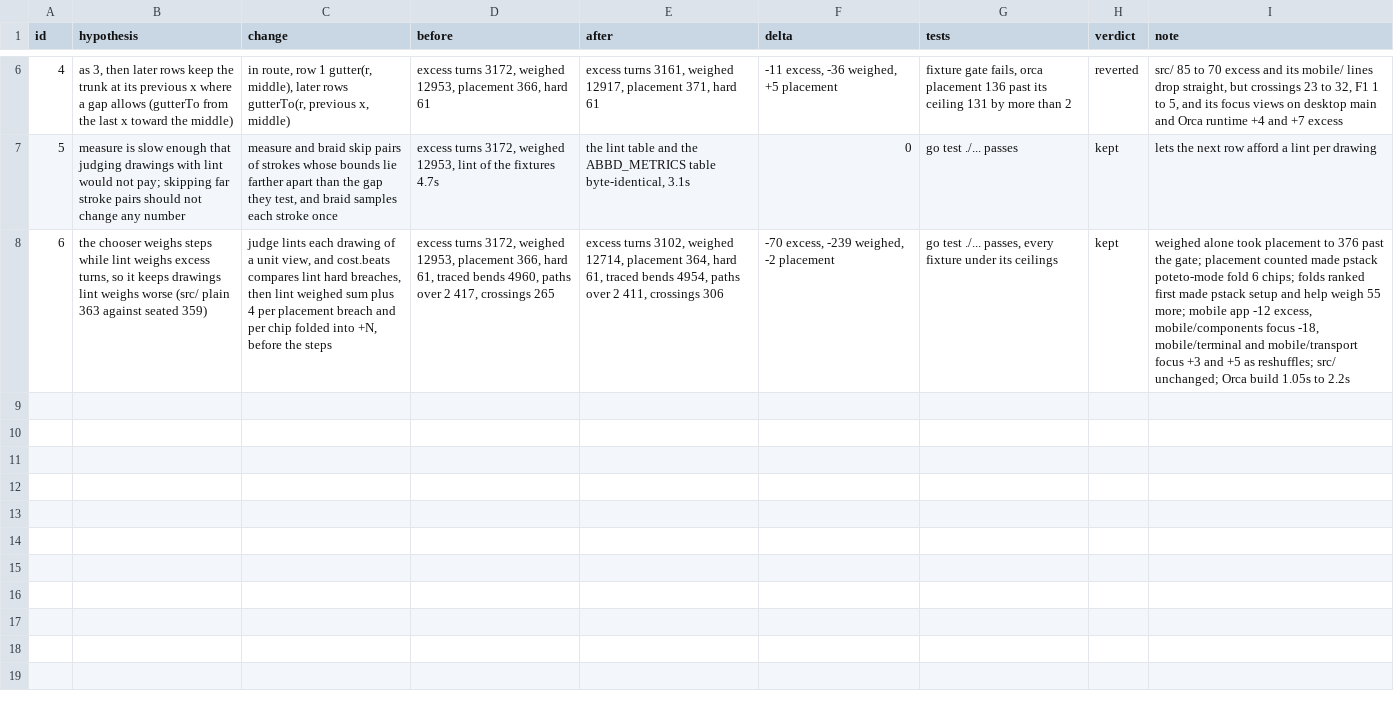
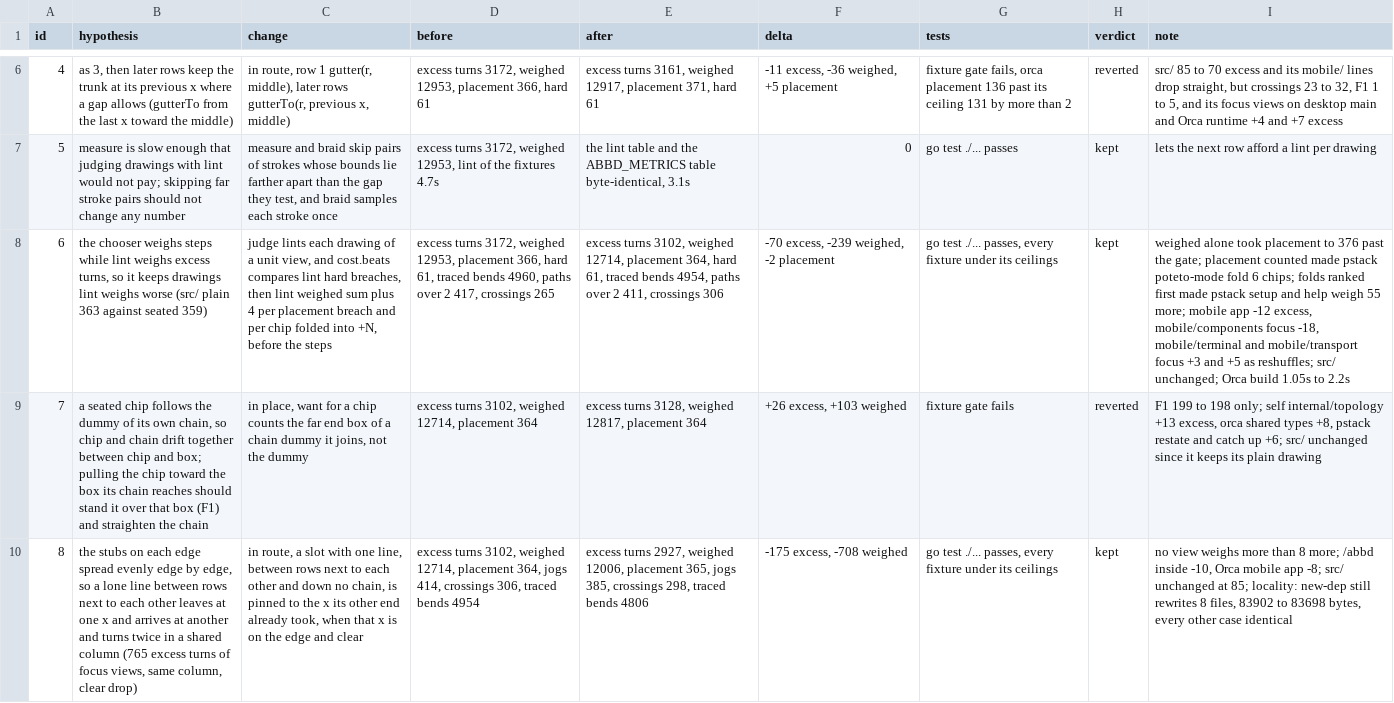
Before and after one commit to whyjp/ABBD, a TSV file: eval/lint/decisions.tsv, drawn as a sheet; only a part is shown, gaps mark what is left out; the diff names each change by its address in the sheet, - before the commit and + after, or states it on an @@ line.

```diff
--- a/eval/lint/decisions.tsv
+++ b/eval/lint/decisions.tsv
+row 9: 7 | a seated chip follows the dummy of its own chain, so chip and chain drift together between chip and box; pulling the chip toward the box its chain reaches should stand it over that box (F1) and straighten the chain | in place, want for a chip counts the far end box of a chain dummy it joins, not the dummy | excess turns 3102, weighed 12714, placement 364 | excess turns 3128, weighed 12817, placement 364 | +26 excess, +103 weighed | fixture gate fails | reverted | F1 199 to 198 only; self internal/topology +13 excess, orca shared types +8, pstack restate and catch up +6; src/ unchanged since it keeps its plain drawing
+row 10: 8 | the stubs on each edge spread evenly edge by edge, so a lone line between rows next to each other leaves at one x and arrives at another and turns twice in a shared column (765 excess turns of focus views, same column, clear drop) | in route, a slot with one line, between rows next to each other and down no chain, is pinned to the x its other end already took, when that x is on the edge and clear | excess turns 3102, weighed 12714, placement 364, jogs 414, crossings 306, traced bends 4954 | excess turns 2927, weighed 12006, placement 365, jogs 385, crossings 298, traced bends 4806 | -175 excess, -708 weighed | go test ./... passes, every fixture under its ceilings | kept | no view weighs more than 8 more; /abbd inside -10, Orca mobile app -8; src/ unchanged at 85; locality: new-dep still rewrites 8 files, 83902 to 83698 bytes, every other case identical
```
Also changed, not shown: eval/lint/baseline.tsv, 20 other files.
